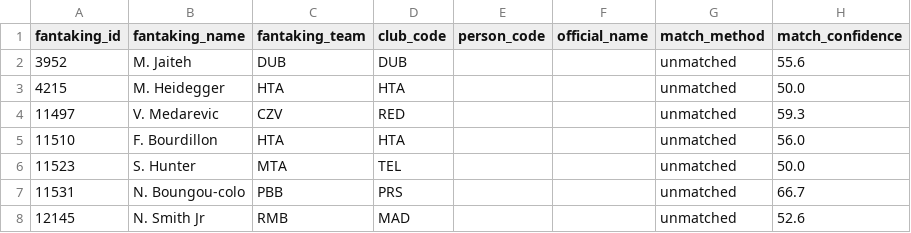
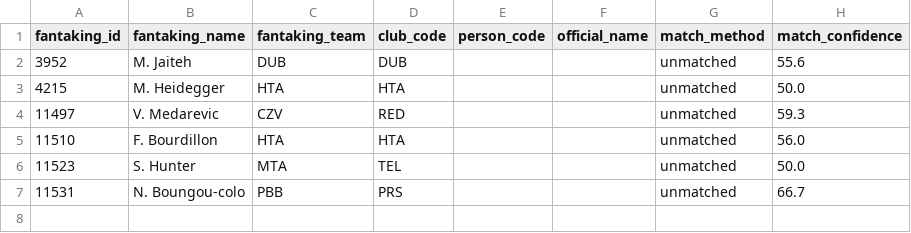
Before and after one commit to gaizkafrutos/euroleague-fantasy-analytics, a CSV file: data/processed/unmatched_players.csv, drawn as a sheet; the diff names each change by its address in the sheet, - before the commit and + after, or states it on an @@ line.

```diff
--- a/data/processed/unmatched_players.csv
+++ b/data/processed/unmatched_players.csv
-row 8: 12145 | N. Smith Jr | RMB | MAD |  |  | unmatched | 52.6
```
Also changed, not shown: data/processed/crosswalk.csv, 8 other files.
